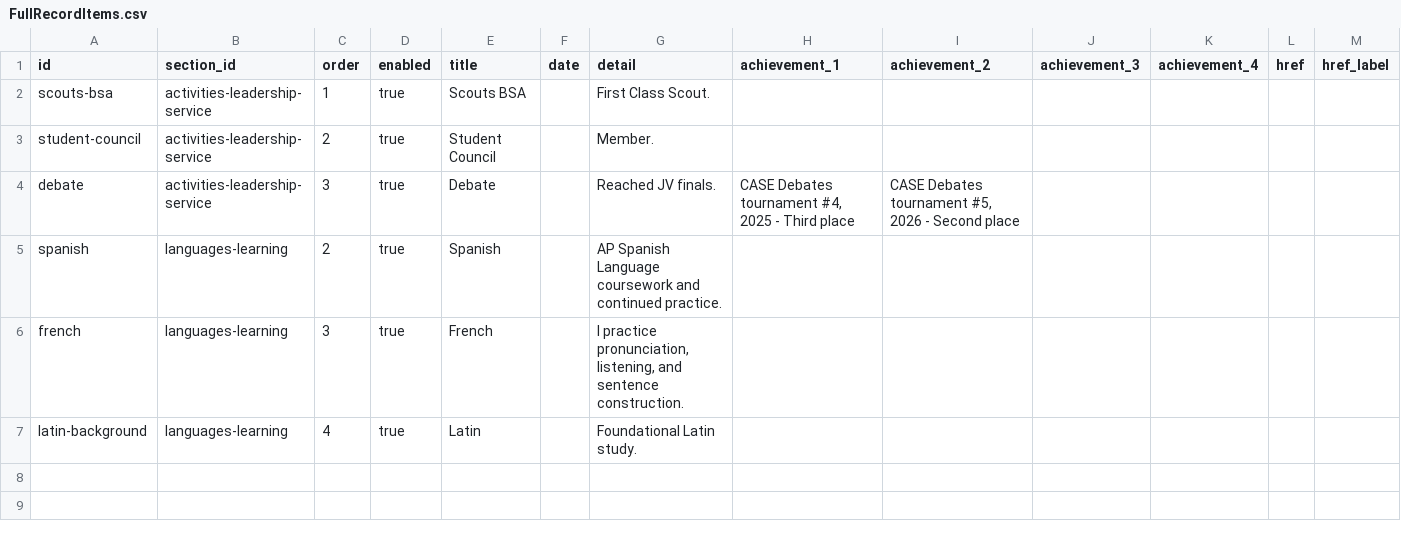
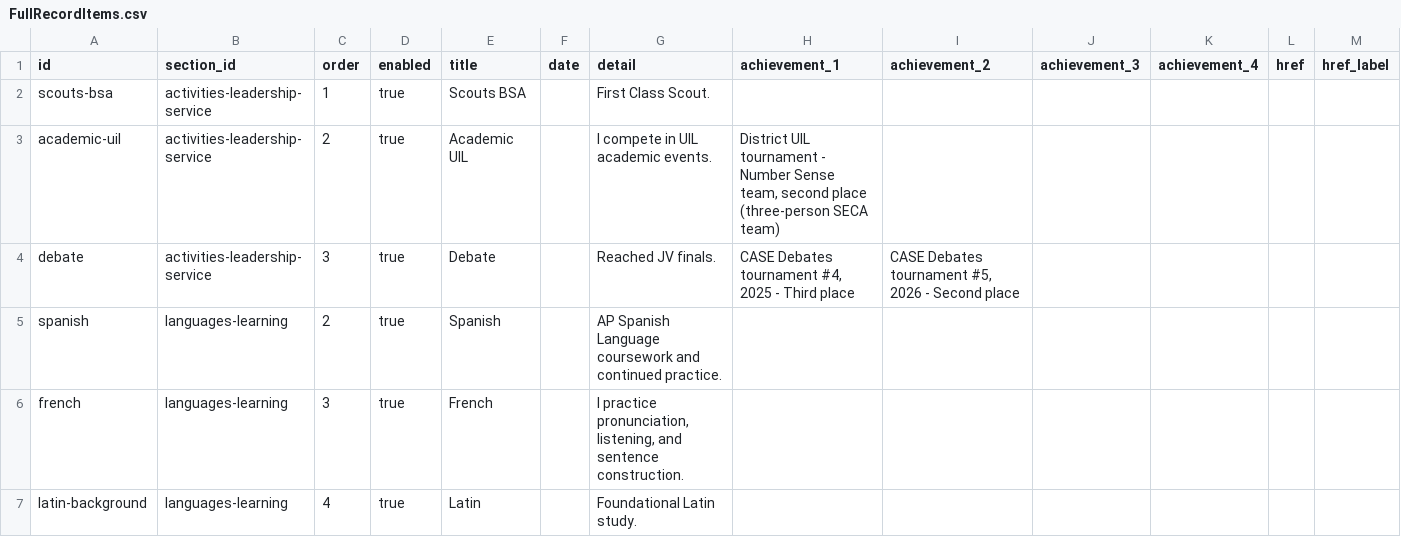
Before and after one commit to Chrissyuh/christopher-portfolio, a CSV file: docs/google-sheet-template/FullRecordItems.csv, drawn as a sheet.

Commit message:
Add Academic UIL result

```diff
--- a/docs/google-sheet-template/FullRecordItems.csv
+++ b/docs/google-sheet-template/FullRecordItems.csv
@@ -2,3 +2,3 @@
 "scouts-bsa","activities-leadership-service","1","true","Scouts BSA","","First Class Scout.","","","","","",""
-"student-council","activities-leadership-service","2","true","Student Council","","Member.","","","","","",""
+"academic-uil","activities-leadership-service","2","true","Academic UIL","","I compete in UIL academic events.","District UIL tournament - Number Sense team, second place (three-person SECA team)","","","","",""
 "debate","activities-leadership-service","3","true","Debate","","Reached JV finals.","CASE Debates tournament #4, 2025 - Third place","CASE Debates tournament #5, 2026 - Second place","","","",""
```
Also changed, not shown: 5 other files.
